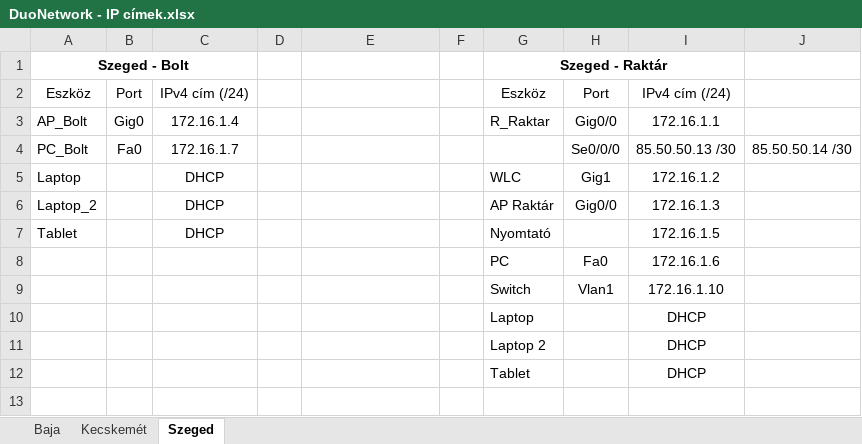
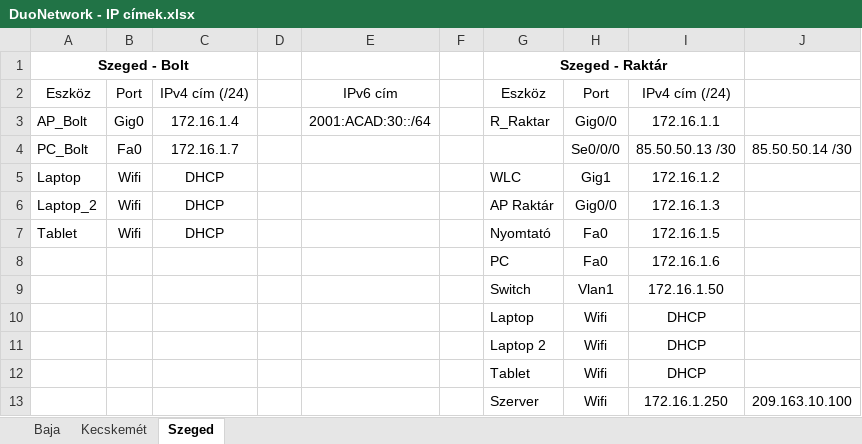
Before and after one commit to Valentin0216/duonetwork, an Excel workbook: DuoNetwork - IP címek.xlsx, sheet Szeged, drawn as a sheet; values as stored, in another font and other column widths than the file's, no borders; the diff names each change by its address in the sheet, - before the commit and + after, or states it on an @@ line.

```diff
--- a/DuoNetwork - IP címek.xlsx (sheet Szeged)
+++ b/DuoNetwork - IP címek.xlsx (sheet Szeged)
-E2: (empty)
+E2: IPv6 cím
-E3: (empty)
+E3: 2001:ACAD:30::/64
-B5:B7: (empty)
+B5:B7: Wifi
-H7: (empty)
+H7: Fa0
-I9: 172.16.1.10
+I9: 172.16.1.50
-H10:H12: (empty)
+H10:H12: Wifi
+row 13:  |  |  |  |  |  | Szerver | Wifi | 172.16.1.250 | 209.163.10.100
```
Also changed, not shown: sheet Kecskemét.
